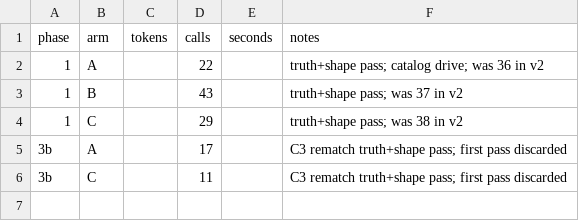
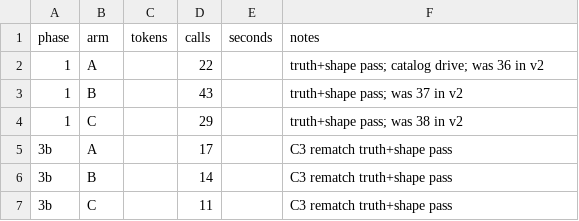
Before and after one commit to loganvolkers/toolbox, a TSV file: experiments/connector-ab/results/v3/usage.tsv, drawn as a sheet.

```diff
--- a/experiments/connector-ab/results/v3/usage.tsv
+++ b/experiments/connector-ab/results/v3/usage.tsv
@@ -4,3 +4,4 @@ phase	arm	tokens	calls	seconds	notes
 1	C		29		truth+shape pass; was 38 in v2
-3b	A		17		C3 rematch truth+shape pass; first pass discarded
-3b	C		11		C3 rematch truth+shape pass; first pass discarded
+3b	A		17		C3 rematch truth+shape pass
+3b	B		14		C3 rematch truth+shape pass
+3b	C		11		C3 rematch truth+shape pass
```
Also changed, not shown: 3 other files.
